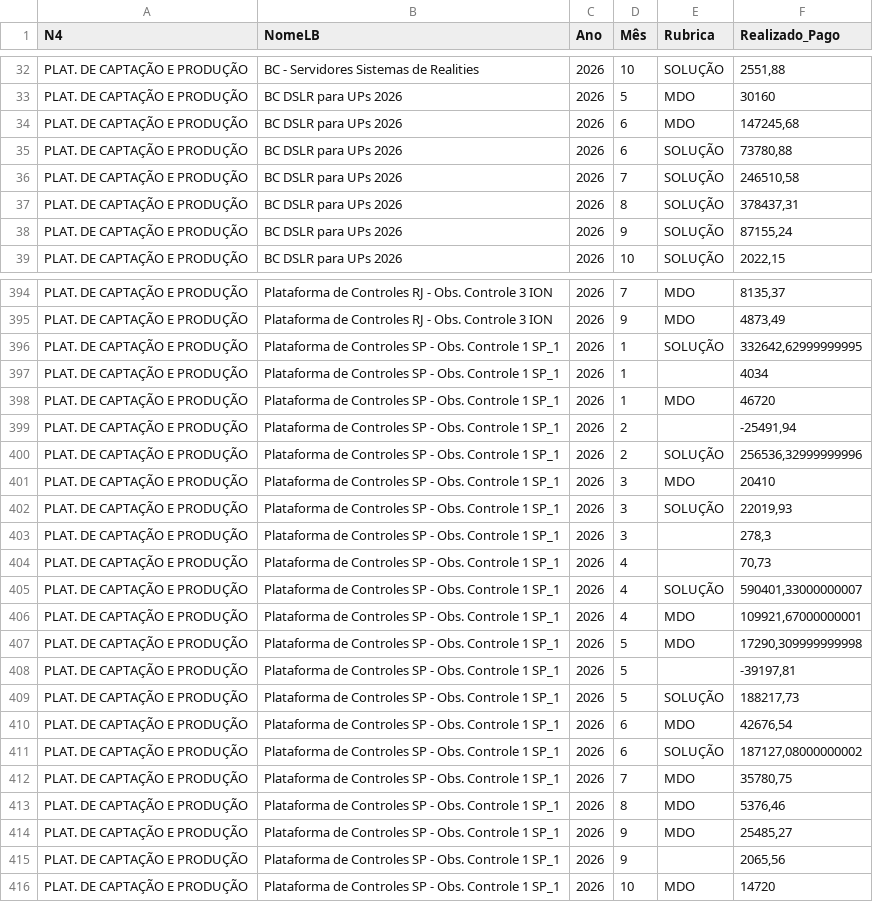
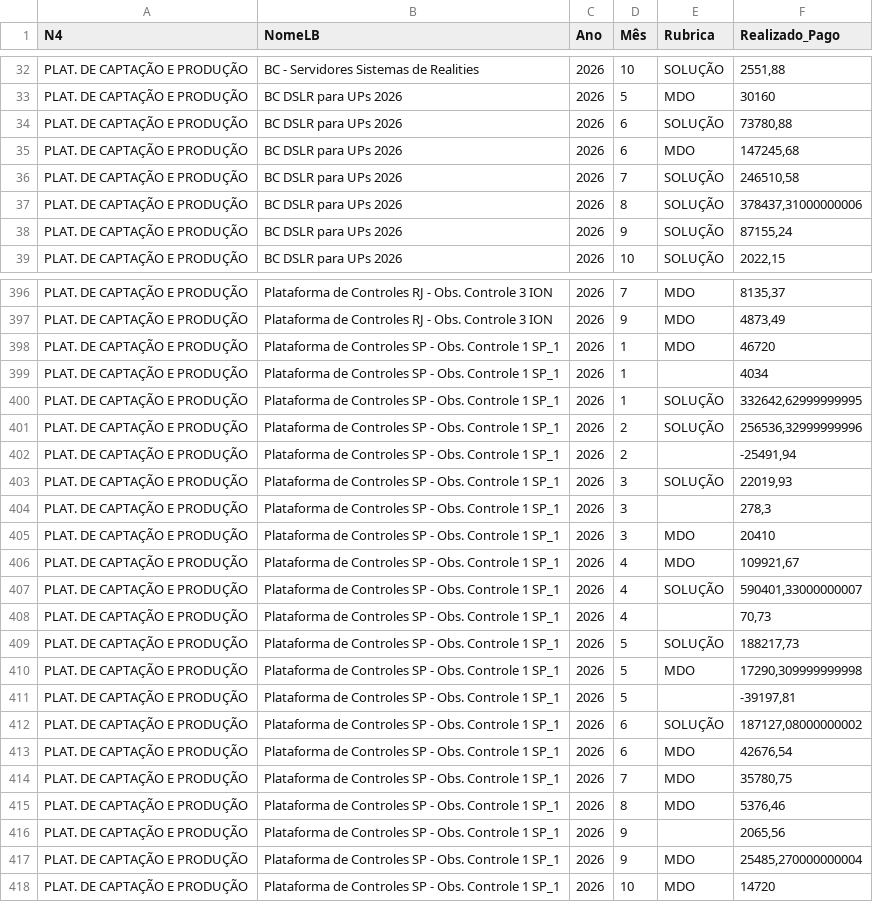
Before and after one commit to gabrielfraga-globo/capex-dashboard-react, a CSV file: public/data/Fluxo_Mensal.csv, drawn as a sheet; only a part is shown, gaps mark what is left out; the diff covers the shown part only.

```diff
--- a/public/data/Fluxo_Mensal.csv
+++ b/public/data/Fluxo_Mensal.csv
@@ -33,6 +33,6 @@ N4;NomeLB;Ano;Mês;Rubrica;Realizado_Pago
 "PLAT. DE CAPTAÇÃO E PRODUÇÃO";"BC DSLR para UPs 2026";2026;5;"MDO";30160
+"PLAT. DE CAPTAÇÃO E PRODUÇÃO";"BC DSLR para UPs 2026";2026;6;"SOLUÇÃO";73780,88
 "PLAT. DE CAPTAÇÃO E PRODUÇÃO";"BC DSLR para UPs 2026";2026;6;"MDO";147245,68
-"PLAT. DE CAPTAÇÃO E PRODUÇÃO";"BC DSLR para UPs 2026";2026;6;"SOLUÇÃO";73780,88
 "PLAT. DE CAPTAÇÃO E PRODUÇÃO";"BC DSLR para UPs 2026";2026;7;"SOLUÇÃO";246510,58
-"PLAT. DE CAPTAÇÃO E PRODUÇÃO";"BC DSLR para UPs 2026";2026;8;"SOLUÇÃO";378437,31
+"PLAT. DE CAPTAÇÃO E PRODUÇÃO";"BC DSLR para UPs 2026";2026;8;"SOLUÇÃO";378437,31000000006
 "PLAT. DE CAPTAÇÃO E PRODUÇÃO";"BC DSLR para UPs 2026";2026;9;"SOLUÇÃO";87155,24
@@ -395,22 +397,22 @@ N4;NomeLB;Ano;Mês;Rubrica;Realizado_Pago
 "PLAT. DE CAPTAÇÃO E PRODUÇÃO";"Plataforma de Controles RJ - Obs. Controle 3 ION";2026;9;"MDO";4873,49
+"PLAT. DE CAPTAÇÃO E PRODUÇÃO";"Plataforma de Controles SP - Obs. Controle 1 SP_1";2026;1;"MDO";46720
+"PLAT. DE CAPTAÇÃO E PRODUÇÃO";"Plataforma de Controles SP - Obs. Controle 1 SP_1";2026;1;"";4034
 "PLAT. DE CAPTAÇÃO E PRODUÇÃO";"Plataforma de Controles SP - Obs. Controle 1 SP_1";2026;1;"SOLUÇÃO";332642,62999999995
-"PLAT. DE CAPTAÇÃO E PRODUÇÃO";"Plataforma de Controles SP - Obs. Controle 1 SP_1";2026;1;"";4034
-"PLAT. DE CAPTAÇÃO E PRODUÇÃO";"Plataforma de Controles SP - Obs. Controle 1 SP_1";2026;1;"MDO";46720
+"PLAT. DE CAPTAÇÃO E PRODUÇÃO";"Plataforma de Controles SP - Obs. Controle 1 SP_1";2026;2;"SOLUÇÃO";256536,32999999996
 "PLAT. DE CAPTAÇÃO E PRODUÇÃO";"Plataforma de Controles SP - Obs. Controle 1 SP_1";2026;2;"";-25491,94
-"PLAT. DE CAPTAÇÃO E PRODUÇÃO";"Plataforma de Controles SP - Obs. Controle 1 SP_1";2026;2;"SOLUÇÃO";256536,32999999996
-"PLAT. DE CAPTAÇÃO E PRODUÇÃO";"Plataforma de Controles SP - Obs. Controle 1 SP_1";2026;3;"MDO";20410
 "PLAT. DE CAPTAÇÃO E PRODUÇÃO";"Plataforma de Controles SP - Obs. Controle 1 SP_1";2026;3;"SOLUÇÃO";22019,93
 "PLAT. DE CAPTAÇÃO E PRODUÇÃO";"Plataforma de Controles SP - Obs. Controle 1 SP_1";2026;3;"";278,3
+"PLAT. DE CAPTAÇÃO E PRODUÇÃO";"Plataforma de Controles SP - Obs. Controle 1 SP_1";2026;3;"MDO";20410
+"PLAT. DE CAPTAÇÃO E PRODUÇÃO";"Plataforma de Controles SP - Obs. Controle 1 SP_1";2026;4;"MDO";109921,67
+"PLAT. DE CAPTAÇÃO E PRODUÇÃO";"Plataforma de Controles SP - Obs. Controle 1 SP_1";2026;4;"SOLUÇÃO";590401,33000000007
 "PLAT. DE CAPTAÇÃO E PRODUÇÃO";"Plataforma de Controles SP - Obs. Controle 1 SP_1";2026;4;"";70,73
-"PLAT. DE CAPTAÇÃO E PRODUÇÃO";"Plataforma de Controles SP - Obs. Controle 1 SP_1";2026;4;"SOLUÇÃO";590401,33000000007
-"PLAT. DE CAPTAÇÃO E PRODUÇÃO";"Plataforma de Controles SP - Obs. Controle 1 SP_1";2026;4;"MDO";109921,67000000001
+"PLAT. DE CAPTAÇÃO E PRODUÇÃO";"Plataforma de Controles SP - Obs. Controle 1 SP_1";2026;5;"SOLUÇÃO";188217,73
 "PLAT. DE CAPTAÇÃO E PRODUÇÃO";"Plataforma de Controles SP - Obs. Controle 1 SP_1";2026;5;"MDO";17290,309999999998
 "PLAT. DE CAPTAÇÃO E PRODUÇÃO";"Plataforma de Controles SP - Obs. Controle 1 SP_1";2026;5;"";-39197,81
-"PLAT. DE CAPTAÇÃO E PRODUÇÃO";"Plataforma de Controles SP - Obs. Controle 1 SP_1";2026;5;"SOLUÇÃO";188217,73
+"PLAT. DE CAPTAÇÃO E PRODUÇÃO";"Plataforma de Controles SP - Obs. Controle 1 SP_1";2026;6;"SOLUÇÃO";187127,08000000002
 "PLAT. DE CAPTAÇÃO E PRODUÇÃO";"Plataforma de Controles SP - Obs. Controle 1 SP_1";2026;6;"MDO";42676,54
-"PLAT. DE CAPTAÇÃO E PRODUÇÃO";"Plataforma de Controles SP - Obs. Controle 1 SP_1";2026;6;"SOLUÇÃO";187127,08000000002
 "PLAT. DE CAPTAÇÃO E PRODUÇÃO";"Plataforma de Controles SP - Obs. Controle 1 SP_1";2026;7;"MDO";35780,75
 "PLAT. DE CAPTAÇÃO E PRODUÇÃO";"Plataforma de Controles SP - Obs. Controle 1 SP_1";2026;8;"MDO";5376,46
-"PLAT. DE CAPTAÇÃO E PRODUÇÃO";"Plataforma de Controles SP - Obs. Controle 1 SP_1";2026;9;"MDO";25485,27
 "PLAT. DE CAPTAÇÃO E PRODUÇÃO";"Plataforma de Controles SP - Obs. Controle 1 SP_1";2026;9;"";2065,56
+"PLAT. DE CAPTAÇÃO E PRODUÇÃO";"Plataforma de Controles SP - Obs. Controle 1 SP_1";2026;9;"MDO";25485,270000000004
 "PLAT. DE CAPTAÇÃO E PRODUÇÃO";"Plataforma de Controles SP - Obs. Controle 1 SP_1";2026;10;"MDO";14720
```
Also changed, not shown: 2 added rows, 95 moved rows and 8 edited cells elsewhere in this file, public/data/Realizado.csv, public/data/compromissos_detalhados.csv, 3 other files.
